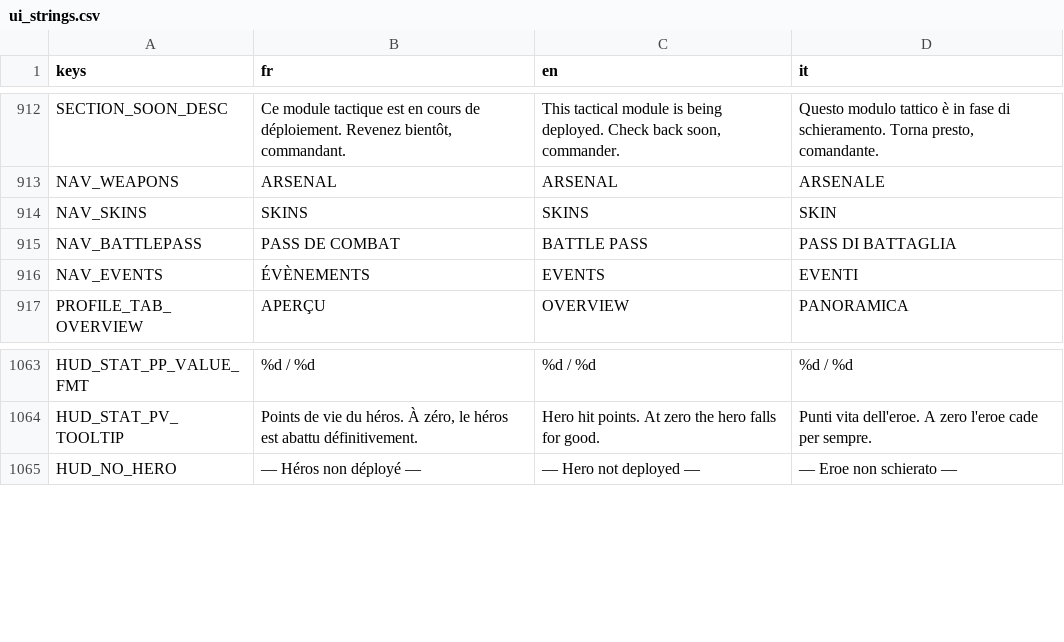
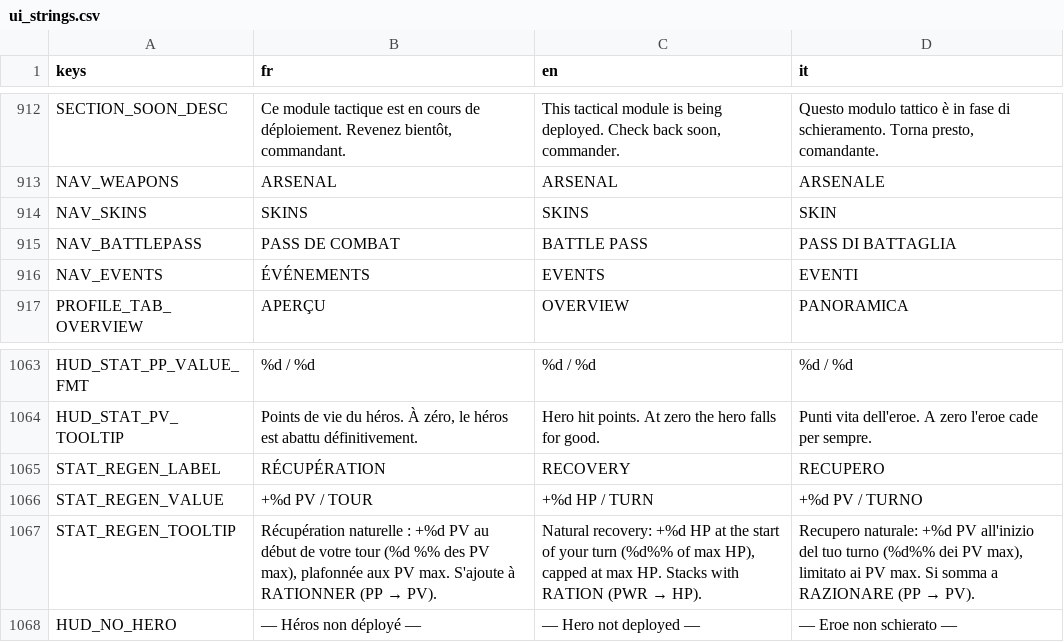
Before and after one commit to Hakim1195/Wasteland-Warfare-Frontend, a CSV file: translations/ui_strings.csv, drawn as a sheet; only a part is shown, gaps mark what is left out; the diff covers the shown part only.

```diff
--- a/translations/ui_strings.csv
+++ b/translations/ui_strings.csv
@@ -915,3 +915,3 @@ NAV_SKINS,"SKINS","SKINS","SKIN"
 NAV_BATTLEPASS,"PASS DE COMBAT","BATTLE PASS","PASS DI BATTAGLIA"
-NAV_EVENTS,"ÉVÈNEMENTS","EVENTS","EVENTI"
+NAV_EVENTS,"ÉVÉNEMENTS","EVENTS","EVENTI"
 PROFILE_TAB_OVERVIEW,"APERÇU","OVERVIEW","PANORAMICA"
@@ -1064,2 +1064,5 @@ HUD_STAT_PP_VALUE_FMT,"%d / %d","%d / %d","%d / %d"
 HUD_STAT_PV_TOOLTIP,"Points de vie du héros. À zéro, le héros est abattu définitivement.","Hero hit points. At zero the hero falls for good.","Punti vita dell'eroe. A zero l'eroe cade per sempre."
+STAT_REGEN_LABEL,"RÉCUPÉRATION","RECOVERY","RECUPERO"
+STAT_REGEN_VALUE,"+%d PV / TOUR","+%d HP / TURN","+%d PV / TURNO"
+STAT_REGEN_TOOLTIP,"Récupération naturelle : +%d PV au début de votre tour (%d %% des PV max), plafonnée aux PV max. S'ajoute à RATIONNER (PP → PV).","Natural recovery: +%d HP at the start of your turn (%d%% of max HP), capped at max HP. Stacks with RATION (PWR → HP).","Recupero naturale: +%d PV all'inizio del tuo turno (%d%% dei PV max), limitato ai PV max. Si somma a RAZIONARE (PP → PV)."
 HUD_NO_HERO,"— Héros non déployé —","— Hero not deployed —","— Eroe non schierato —"
```
Also changed, not shown: 35 added rows elsewhere in this file, 19 other files.
